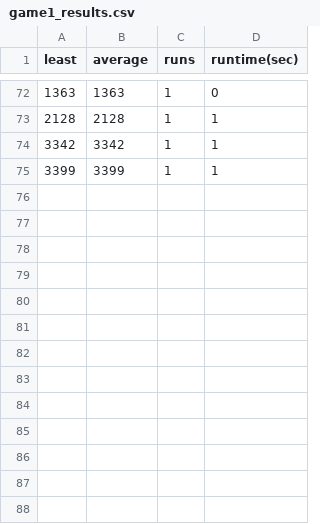
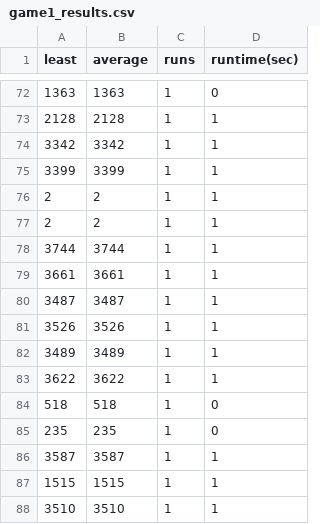
Before and after one commit to pepijnclarijs/rush-hour, a CSV file: data/game#1/game1_results.csv, drawn as a sheet; only a part is shown, gaps mark what is left out; the diff names each change by its address in the sheet, - before the commit and + after, or states it on an @@ line.

```diff
--- a/data/game#1/game1_results.csv
+++ b/data/game#1/game1_results.csv
+row 76: 2 | 2 | 1 | 1
+row 77: 2 | 2 | 1 | 1
+row 78: 3744 | 3744 | 1 | 1
+row 79: 3661 | 3661 | 1 | 1
+row 80: 3487 | 3487 | 1 | 1
+row 81: 3526 | 3526 | 1 | 1
+row 82: 3489 | 3489 | 1 | 1
+row 83: 3622 | 3622 | 1 | 1
+row 84: 518 | 518 | 1 | 0
+row 85: 235 | 235 | 1 | 0
+row 86: 3587 | 3587 | 1 | 1
+row 87: 1515 | 1515 | 1 | 1
+row 88: 3510 | 3510 | 1 | 1
```
Also changed, not shown: 22 other files.
